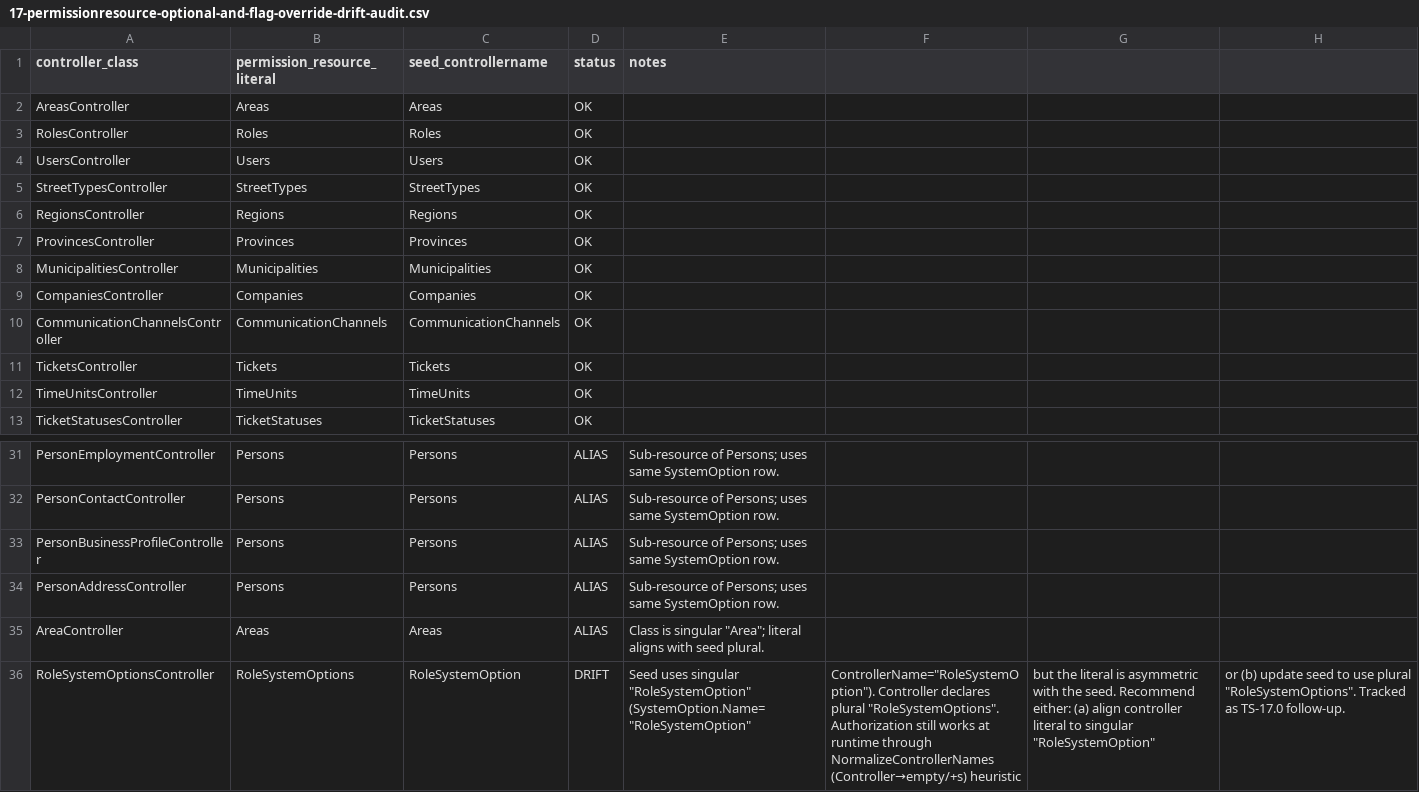
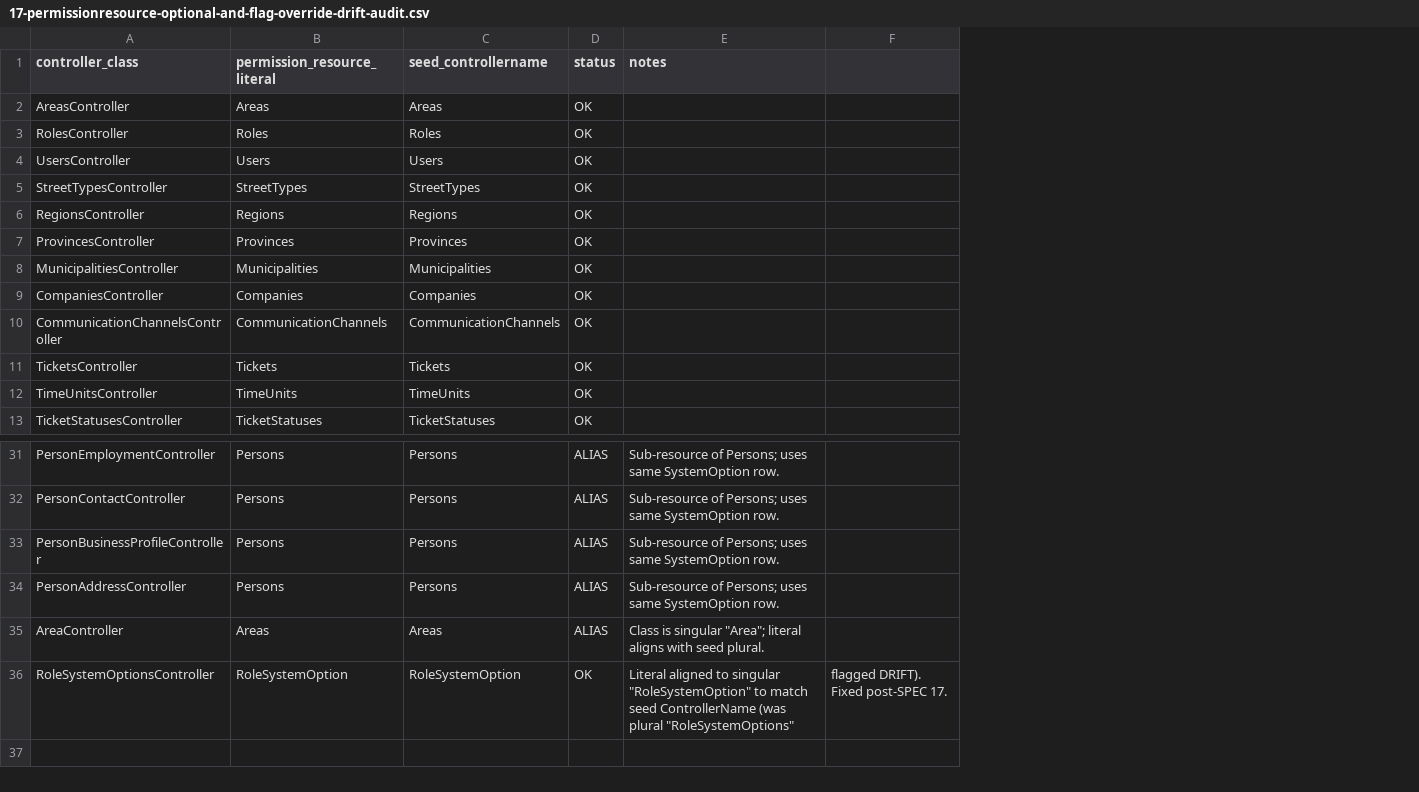
Before and after one commit to livingstone23/join, a CSV file: specs/17-permissionresource-optional-and-flag-override-drift-audit.csv, drawn as a sheet; only a part is shown, gaps mark what is left out; removed rows and columns are numbered as before the commit, all else as after; the diff names each change by its address in the sheet, - before the commit and + after, or states it on an @@ line.

Commit message:
fix(security): align RoleSystemOptionsController with seed naming convention
Updated the [PermissionResource] attribute in RoleSystemOptionsController to use the singular "RoleSystemOption" to match the seed's ControllerName. This change resolves the previous naming drift flagged in the audit. Adjusted related documentation in the drift audit CSV accordingly.

```diff
--- a/specs/17-permissionresource-optional-and-flag-override-drift-audit.csv
+++ b/specs/17-permissionresource-optional-and-flag-override-drift-audit.csv
-column F, row 36: ControllerName="RoleSystemOption"). Controller declares plural "RoleSystemOptions". Authorization still works at runtime through NormalizeControllerNames (Controller→empty/+s) heuristic
-column G, row 36: but the literal is asymmetric with the seed. Recommend either: (a) align controller literal to singular "RoleSystemOption"
-column H, row 36: or (b) update seed to use plural "RoleSystemOptions". Tracked as TS-17.0 follow-up.
+column F, row 36: flagged DRIFT). Fixed post-SPEC 17.
-B36 (permission_resource_literal): RoleSystemOptions
+B36 (permission_resource_literal): RoleSystemOption
-D36 (status): DRIFT
+D36 (status): OK
-E36 (notes): Seed uses singular "RoleSystemOption" (SystemOption.Name="RoleSystemOption"
+E36 (notes): Literal aligned to singular "RoleSystemOption" to match seed ControllerName (was plural "RoleSystemOptions"
```
Also changed, not shown: 1 other file.
